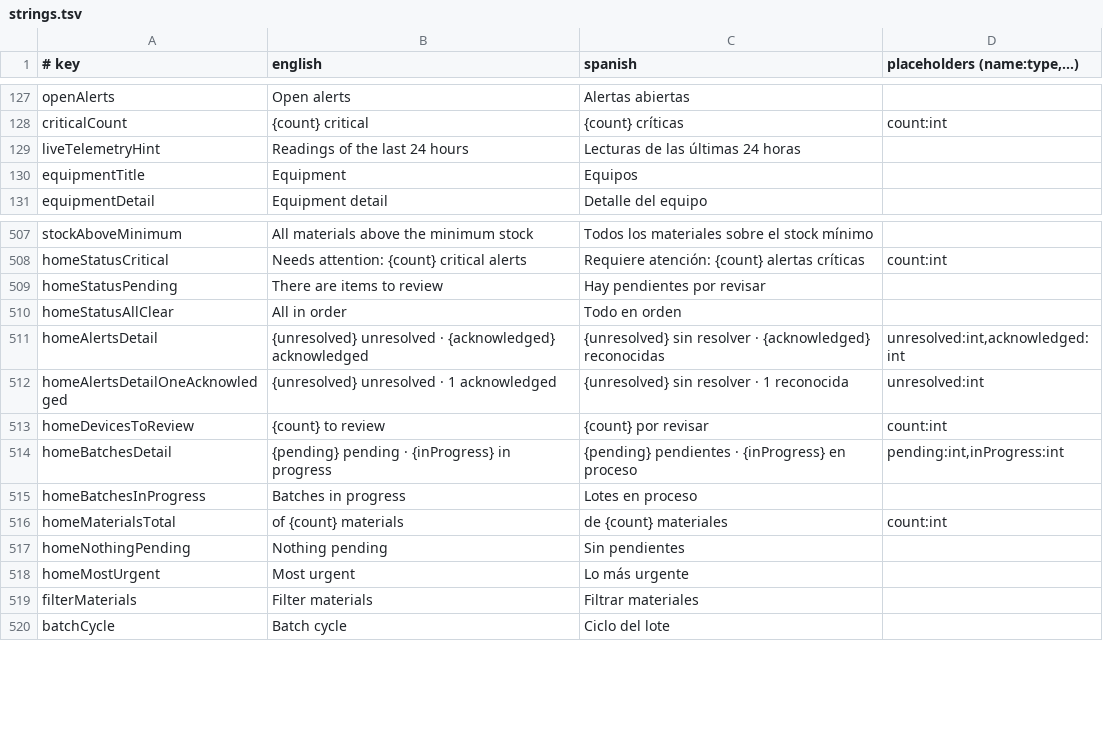
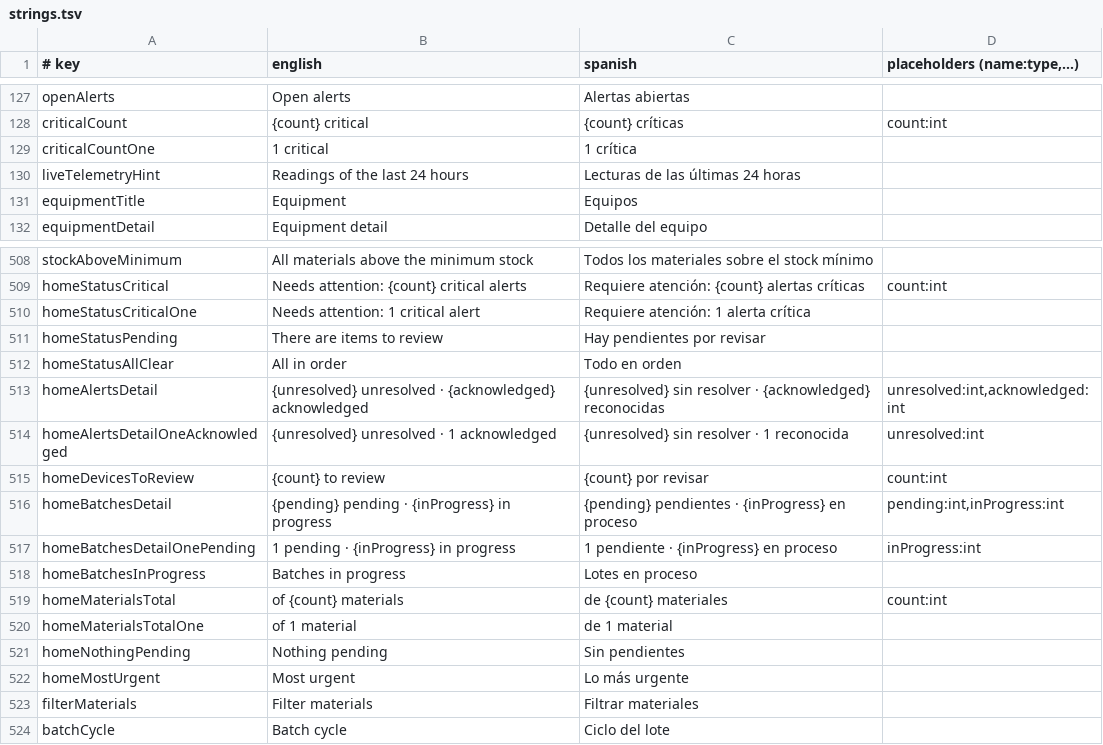
Before and after one commit to IoTech-2620-8741/qualitrack-mobile-application, a TSV file: i18n/strings.tsv, drawn as a sheet; only a part is shown, gaps mark what is left out.

Commit message:
fix(command-center): use the singular for a count of one on the Home
With one critical alert, one pending batch or one material, the Home
read "1 críticas", "Requiere atención: 1 alertas críticas",
"1 pendientes" and "de 1 materiales" ("of 1 materials" in English).
The i18n generator has no plurals, so each count gets a key of its
own for one, as homeAlertsDetailOneAcknowledged does.

```diff
--- a/i18n/strings.tsv
+++ b/i18n/strings.tsv
@@ -128,2 +128,3 @@ openAlerts	Open alerts	Alertas abiertas
 criticalCount	{count} critical	{count} críticas	count:int
+criticalCountOne	1 critical	1 crítica
 liveTelemetryHint	Readings of the last 24 hours	Lecturas de las últimas 24 horas
@@ -508,2 +509,3 @@ stockAboveMinimum	All materials above the minimum stock	Todos los materiales sob
 homeStatusCritical	Needs attention: {count} critical alerts	Requiere atención: {count} alertas críticas	count:int
+homeStatusCriticalOne	Needs attention: 1 critical alert	Requiere atención: 1 alerta crítica
 homeStatusPending	There are items to review	Hay pendientes por revisar
@@ -514,4 +516,6 @@ homeDevicesToReview	{count} to review	{count} por revisar	count:int
 homeBatchesDetail	{pending} pending · {inProgress} in progress	{pending} pendientes · {inProgress} en proceso	pending:int,inProgress:int
+homeBatchesDetailOnePending	1 pending · {inProgress} in progress	1 pendiente · {inProgress} en proceso	inProgress:int
 homeBatchesInProgress	Batches in progress	Lotes en proceso
 homeMaterialsTotal	of {count} materials	de {count} materiales	count:int
+homeMaterialsTotalOne	of 1 material	de 1 material
 homeNothingPending	Nothing pending	Sin pendientes
```
Also changed, not shown: 3 other files.
